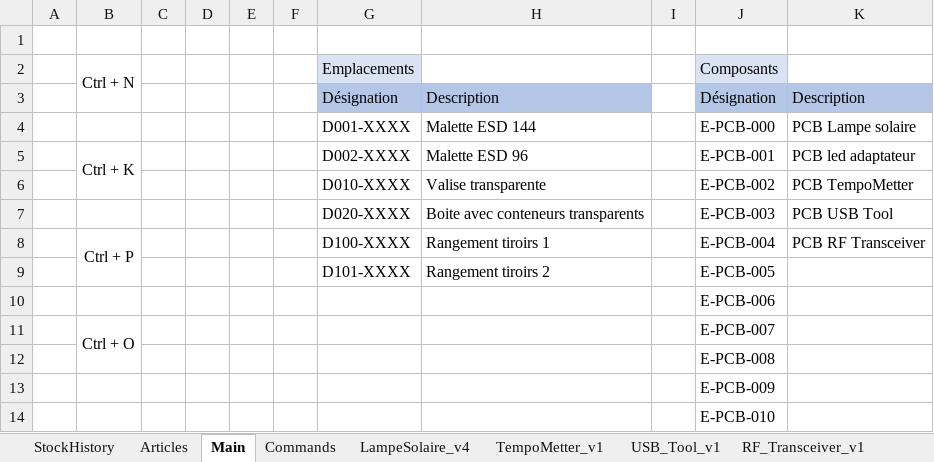
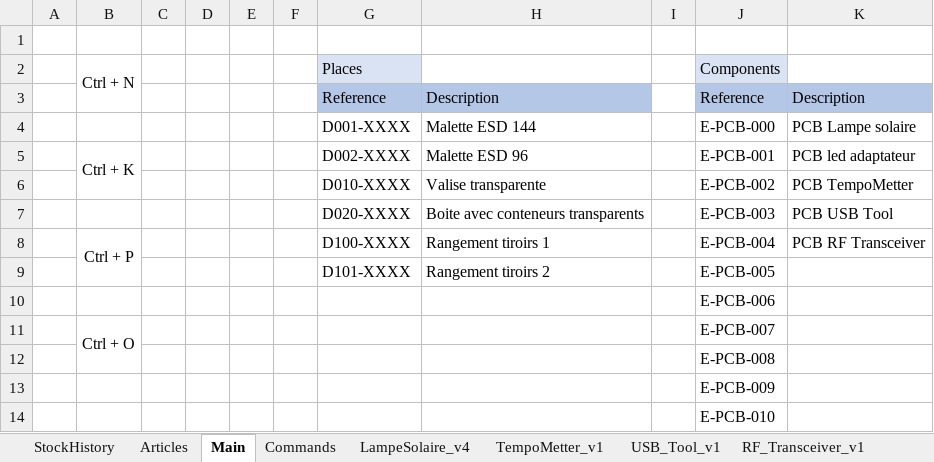
Before and after one commit to esseivan/Stock, an Excel workbook: Stock.xlsm, sheet Main, drawn as a sheet; values as stored, in another font and other column widths than the file's, no borders; charts and pictures not drawn; the diff names each change by its address in the sheet, - before the commit and + after, or states it on an @@ line.

```diff
--- a/Stock.xlsm (sheet Main)
+++ b/Stock.xlsm (sheet Main)
-G2: Emplacements
+G2: Places
-J2: Composants
+J2: Components
-G3: Désignation
+G3: Reference
-J3: Désignation
+J3: Reference
```
Also changed, not shown: sheet StockHistory, sheet ProductConfig, sheet LampeSolaire_v4, charts or pictures, Stock_template.xlsm.
